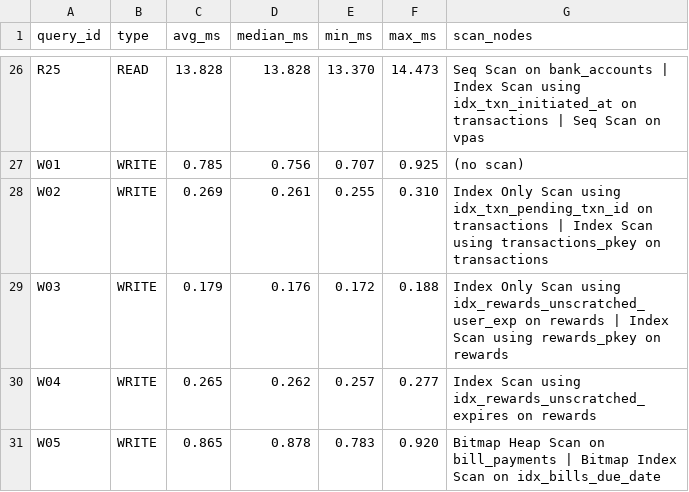
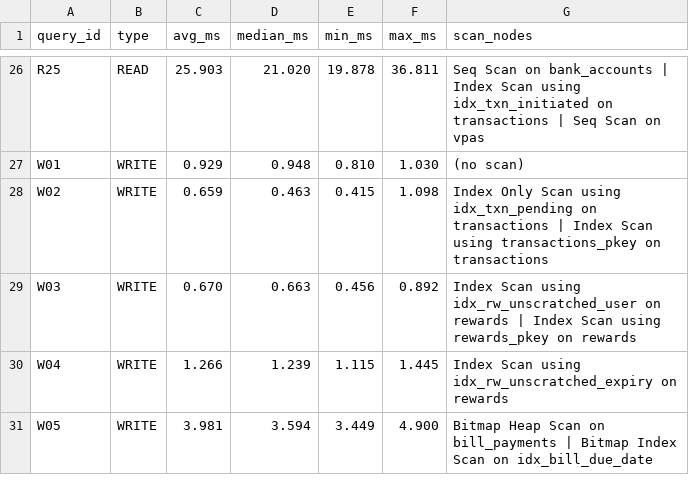
Before and after one commit to Nishant25code/DE_Stocklume_2026, a CSV file: benchmarks/results/optimized/summary.csv, drawn as a sheet; only a part is shown, gaps mark what is left out; the diff covers the shown part only; the diff names each change by its address in the sheet, - before the commit and + after, or states it on an @@ line.

Commit message:
CP3: indexes, optimized queries, optimized benchmark and report

```diff
--- a/benchmarks/results/optimized/summary.csv
+++ b/benchmarks/results/optimized/summary.csv
-C26 (avg_ms): 13.828
+C26 (avg_ms): 25.903
-D26 (median_ms): 13.828
+D26 (median_ms): 21.020
-E26 (min_ms): 13.370
+E26 (min_ms): 19.878
-F26 (max_ms): 14.473
+F26 (max_ms): 36.811
-G26 (scan_nodes): …Scan using idx_txn_initiated_at on transactions…
+G26 (scan_nodes): …Scan using idx_txn_initiated on transactions…
-C27 (avg_ms): 0.785
+C27 (avg_ms): 0.929
-D27 (median_ms): 0.756
+D27 (median_ms): 0.948
-E27 (min_ms): 0.707
+E27 (min_ms): 0.810
-F27 (max_ms): 0.925
+F27 (max_ms): 1.030
-C28 (avg_ms): 0.269
+C28 (avg_ms): 0.659
-D28 (median_ms): 0.261
+D28 (median_ms): 0.463
-E28 (min_ms): 0.255
+E28 (min_ms): 0.415
-F28 (max_ms): 0.310
+F28 (max_ms): 1.098
-G28 (scan_nodes): …Scan using idx_txn_pending_txn_id on transactions…
+G28 (scan_nodes): …Scan using idx_txn_pending on transactions…
-C29 (avg_ms): 0.179
+C29 (avg_ms): 0.670
-D29 (median_ms): 0.176
+D29 (median_ms): 0.663
-E29 (min_ms): 0.172
+E29 (min_ms): 0.456
-F29 (max_ms): 0.188
+F29 (max_ms): 0.892
-G29 (scan_nodes): Index Only Scan using idx_rewards_unscratched_user_exp on rewards…
+G29 (scan_nodes): Index Scan using idx_rw_unscratched_user on rewards…
-C30 (avg_ms): 0.265
+C30 (avg_ms): 1.266
-D30 (median_ms): 0.262
+D30 (median_ms): 1.239
-E30 (min_ms): 0.257
+E30 (min_ms): 1.115
-F30 (max_ms): 0.277
+F30 (max_ms): 1.445
-G30 (scan_nodes): …Scan using idx_rewards_unscratched_expires on rewards
+G30 (scan_nodes): …Scan using idx_rw_unscratched_expiry on rewards
-C31 (avg_ms): 0.865
+C31 (avg_ms): 3.981
-D31 (median_ms): 0.878
+D31 (median_ms): 3.594
-E31 (min_ms): 0.783
+E31 (min_ms): 3.449
-F31 (max_ms): 0.920
+F31 (max_ms): 4.900
-G31 (scan_nodes): …Scan on idx_bills_due_date
+G31 (scan_nodes): …Scan on idx_bill_due_date
```
Also changed, not shown: 117 edited cells elsewhere in this file, 34 other files.
